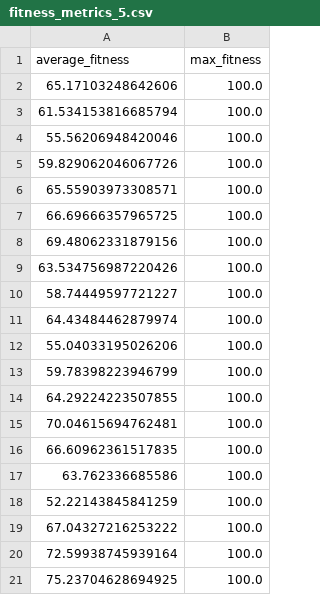
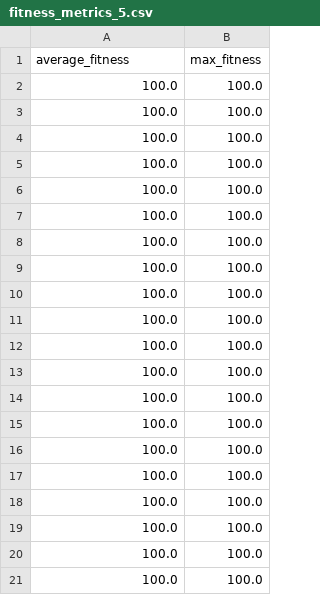
Before and after one commit to Black-Sea0/Complex_system_sim, a CSV file: data/fitness_metrics_5.csv, drawn as a sheet.

```diff
--- a/data/fitness_metrics_5.csv
+++ b/data/fitness_metrics_5.csv
@@ -1,21 +1,21 @@
 average_fitness,max_fitness
-65.17103248642606,100.0
-61.534153816685794,100.0
-55.56206948420046,100.0
-59.829062046067726,100.0
-65.55903973308571,100.0
-66.69666357965725,100.0
-69.48062331879156,100.0
-63.534756987220426,100.0
-58.74449597721227,100.0
-64.43484462879974,100.0
-55.04033195026206,100.0
-59.78398223946799,100.0
-64.29224223507855,100.0
-70.04615694762481,100.0
-66.60962361517835,100.0
-63.762336685586,100.0
-52.22143845841259,100.0
-67.04327216253222,100.0
-72.59938745939164,100.0
-75.23704628694925,100.0
+100.0,100.0
+100.0,100.0
+100.0,100.0
+100.0,100.0
+100.0,100.0
+100.0,100.0
+100.0,100.0
+100.0,100.0
+100.0,100.0
+100.0,100.0
+100.0,100.0
+100.0,100.0
+100.0,100.0
+100.0,100.0
+100.0,100.0
+100.0,100.0
+100.0,100.0
+100.0,100.0
+100.0,100.0
+100.0,100.0
```
Also changed, not shown: data/averaged_fitness_metrics.csv, data/fitness_metrics_2.csv, 8 other files.
